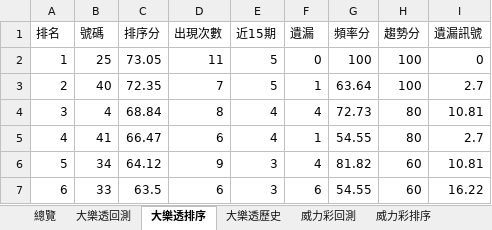
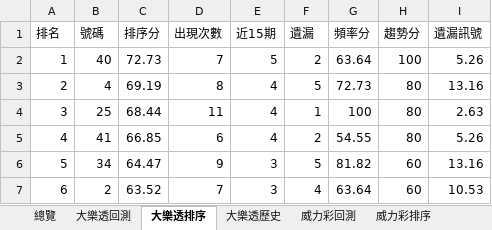
Before and after one commit to samyiqrs/taiwan-lottery-dashboard, an Excel workbook: 台灣彩券分析報告.xlsx, sheet 大樂透排序, drawn as a sheet; only a part is shown; values as stored, in another font and other column widths than the file's, no borders; the diff covers the shown part only; the diff names each change by its address in the sheet, - before the commit and + after, or states it on an @@ line.

```diff
--- a/台灣彩券分析報告.xlsx (sheet 大樂透排序)
+++ b/台灣彩券分析報告.xlsx (sheet 大樂透排序)
-B2 (號碼): 25
+B2 (號碼): 40
-C2 (排序分): 73.05
+C2 (排序分): 72.73
-D2 (出現次數): 11
+D2 (出現次數): 7
-F2 (遺漏): 0
+F2 (遺漏): 2
-G2 (頻率分): 100
+G2 (頻率分): 63.64
-I2 (遺漏訊號): 0
+I2 (遺漏訊號): 5.26
-B3 (號碼): 40
+B3 (號碼): 4
-C3 (排序分): 72.35
+C3 (排序分): 69.19
-D3 (出現次數): 7
+D3 (出現次數): 8
-E3 (近15期): 5
+E3 (近15期): 4
-F3 (遺漏): 1
+F3 (遺漏): 5
-G3 (頻率分): 63.64
+G3 (頻率分): 72.73
-H3 (趨勢分): 100
+H3 (趨勢分): 80
-I3 (遺漏訊號): 2.7
+I3 (遺漏訊號): 13.16
-B4 (號碼): 4
+B4 (號碼): 25
-C4 (排序分): 68.84
+C4 (排序分): 68.44
-D4 (出現次數): 8
+D4 (出現次數): 11
-F4 (遺漏): 4
+F4 (遺漏): 1
-G4 (頻率分): 72.73
+G4 (頻率分): 100
-I4 (遺漏訊號): 10.81
+I4 (遺漏訊號): 2.63
-C5 (排序分): 66.47
+C5 (排序分): 66.85
-F5 (遺漏): 1
+F5 (遺漏): 2
-I5 (遺漏訊號): 2.7
+I5 (遺漏訊號): 5.26
-C6 (排序分): 64.12
+C6 (排序分): 64.47
-F6 (遺漏): 4
+F6 (遺漏): 5
-I6 (遺漏訊號): 10.81
+I6 (遺漏訊號): 13.16
-B7 (號碼): 33
+B7 (號碼): 2
-C7 (排序分): 63.5
+C7 (排序分): 63.52
-D7 (出現次數): 6
+D7 (出現次數): 7
-F7 (遺漏): 6
+F7 (遺漏): 4
-G7 (頻率分): 54.55
+G7 (頻率分): 63.64
-I7 (遺漏訊號): 16.22
+I7 (遺漏訊號): 10.53
```
Also changed, not shown: 240 edited cells elsewhere in this sheet, sheet 大樂透歷史, sheet 大樂透回測, sheet 總覽, 4 other files.
